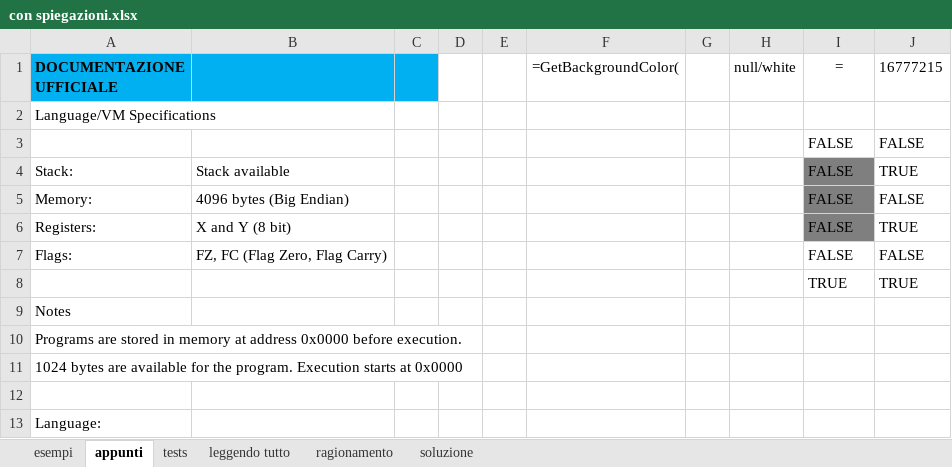
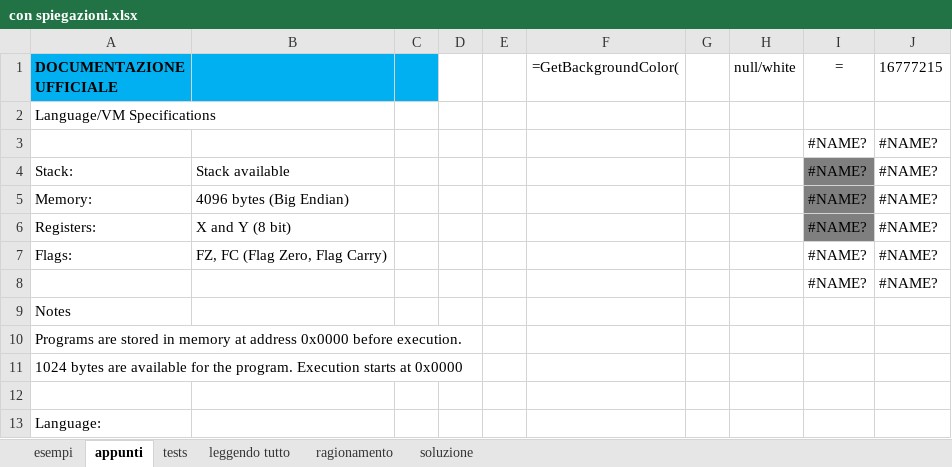
Before and after one commit to lorenzodamora/hackersgen2023, an Excel workbook: hacking_challenge_2023/spiegazioni e soluzione/con spiegazioni.xlsx, sheet appunti, drawn as a sheet; only a part is shown; values as stored, in another font and other column widths than the file's, no borders; conditional formats not drawn; removed rows and columns are numbered as before the commit, all else as after; the diff names each change by its address in the sheet, - before the commit and + after, or states it on an @@ line.

```diff
--- a/hacking_challenge_2023/spiegazioni e soluzione/con spiegazioni.xlsx (sheet appunti)
+++ b/hacking_challenge_2023/spiegazioni e soluzione/con spiegazioni.xlsx (sheet appunti)
-row 3:  |  |  |  |  |  |  |  | FALSE | FALSE
+row 3:  |  |  |  |  |  |  |  | #NAME? | #NAME?
-I4:I7 (=): FALSE
+I4:I7 (=): #NAME?
-J4 (16777215): TRUE
+J4 (16777215): #NAME?
-J5 (16777215): FALSE
+J5 (16777215): #NAME?
-J6 (16777215): TRUE
+J6 (16777215): #NAME?
-J7 (16777215): FALSE
+J7 (16777215): #NAME?
-row 8:  |  |  |  |  |  |  |  | TRUE | TRUE
+row 8:  |  |  |  |  |  |  |  | #NAME? | #NAME?
```
Also changed, not shown: 1 other file.
